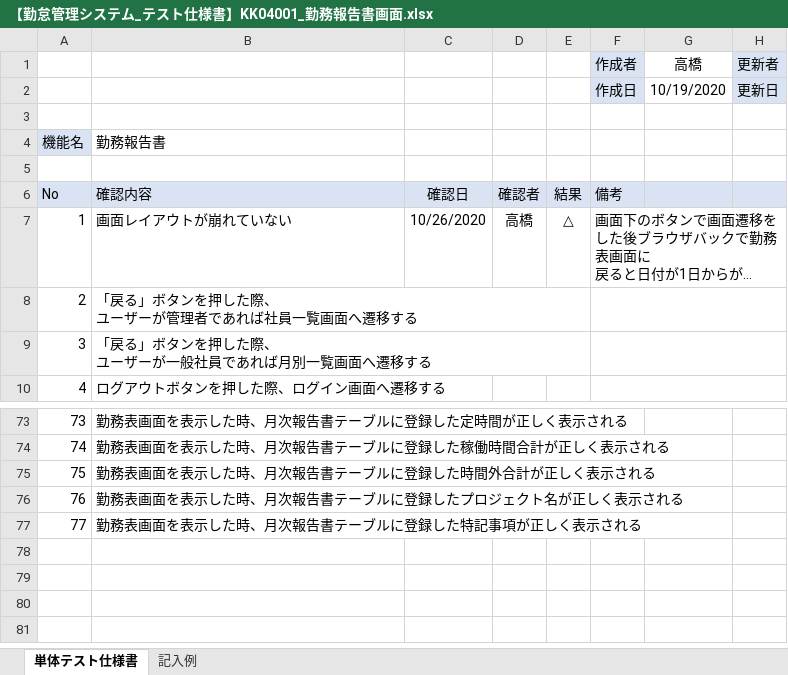
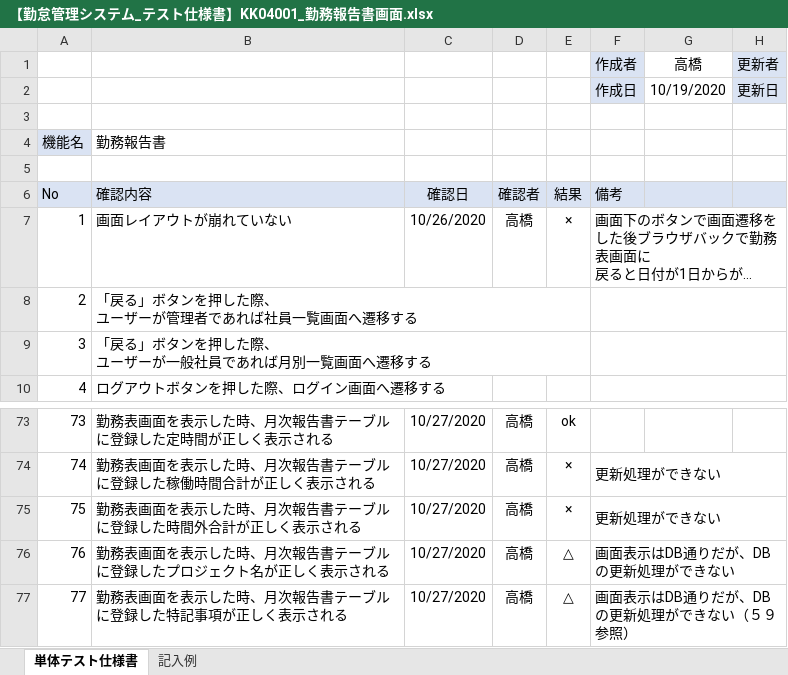
Before and after one commit to senshinsoft/ss-kintai, an Excel workbook: docs/単体テスト/テスト仕様書/【勤怠管理システム_テスト仕様書】KK04001_勤務報告書画面.xlsx, sheet 単体テスト仕様書, drawn as a sheet; only a part is shown, gaps mark what is left out; long unchanged cells end in …; values as stored, in another font and other column widths than the file's, no borders; charts and pictures not drawn; the diff covers the shown part only; the diff names each change by its address in the sheet, - before the commit and + after, or states it on an @@ line.

```diff
--- a/docs/単体テスト/テスト仕様書/【勤怠管理システム_テスト仕様書】KK04001_勤務報告書画面.xlsx (sheet 単体テスト仕様書)
+++ b/docs/単体テスト/テスト仕様書/【勤怠管理システム_テスト仕様書】KK04001_勤務報告書画面.xlsx (sheet 単体テスト仕様書)
-E7: △
+E7: ×
-C73:C77: (empty)
+C73:C77: 10/27/2020
-D73:D77: (empty)
+D73:D77: 高橋
-E73: (empty)
+E73: ok
-E74:E75: (empty)
+E74:E75: ×
-F74:F75 (作成者): (empty)
+F74:F75 (作成者): 更新処理ができない
+F74:H74 merged
+F75:H75 merged
-E76:E77: (empty)
+E76:E77: △
-F76 (作成者): (empty)
+F76 (作成者): 画面表示はDB通りだが、DBの更新処理ができない
+F76:H76 merged
-F77 (作成者): (empty)
+F77 (作成者): 画面表示はDB通りだが、DBの更新処理ができない（５９参照）
+F77:H77 merged
```
Also changed, not shown: 77 edited cells and merged cells elsewhere in this sheet, 2 other files.
